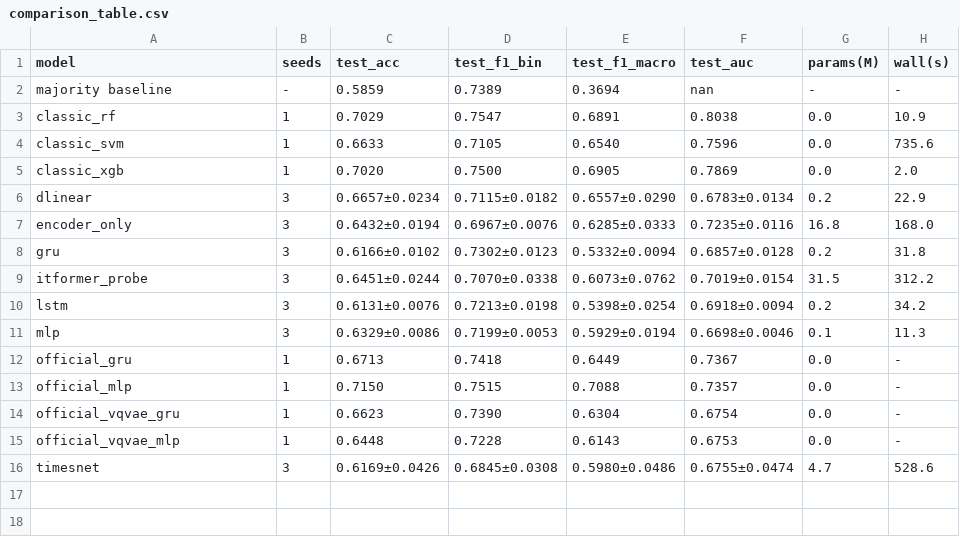
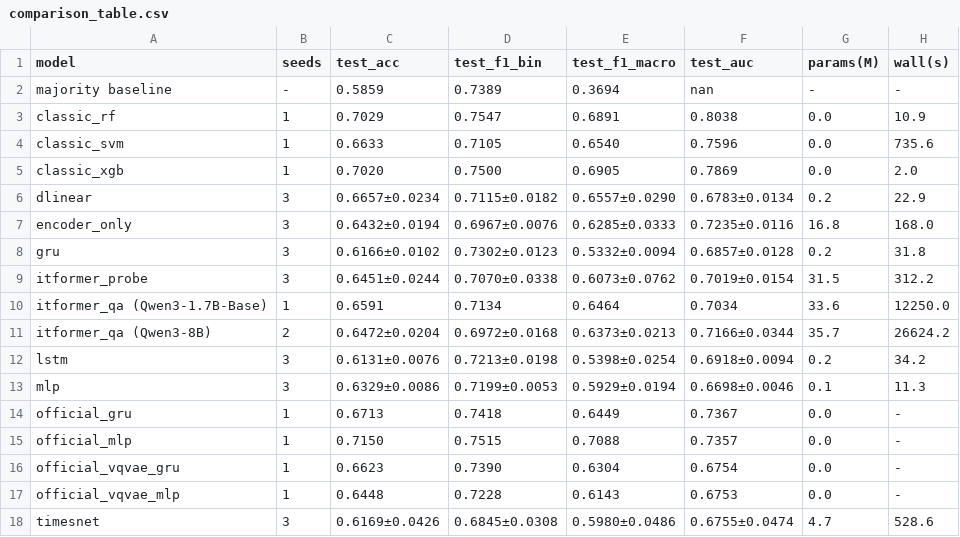
Before and after one commit to Code-Yan-ZX/welding-ndt-timeseries, a CSV file: experiments/results/comparison_table.csv, drawn as a sheet.

Commit message:
results: ITFormer-QA partial results (8B x2 seeds, 1.7B x1); pause long runs
- ITFormer-QA 8B seed42/43: test acc 0.6616/0.6328, AUC 0.7409/0.6922
- ITFormer-QA 1.7B seed42: test acc 0.6591, AUC 0.7034
- 8B seed44, 1.7B seed43/44 and official VQ-VAE+Transformer stopped by user;
  resume commands documented in report section 6
- comparison table and experiment report updated accordingly

```diff
--- a/experiments/results/comparison_table.csv
+++ b/experiments/results/comparison_table.csv
@@ -9,2 +9,4 @@ gru,3,0.6166±0.0102,0.7302±0.0123,0.5332±0.0094,0.6857±0.0128,0.2,31.8
 itformer_probe,3,0.6451±0.0244,0.7070±0.0338,0.6073±0.0762,0.7019±0.0154,31.5,312.2
+itformer_qa (Qwen3-1.7B-Base),1,0.6591,0.7134,0.6464,0.7034,33.6,12250.0
+itformer_qa (Qwen3-8B),2,0.6472±0.0204,0.6972±0.0168,0.6373±0.0213,0.7166±0.0344,35.7,26624.2
 lstm,3,0.6131±0.0076,0.7213±0.0198,0.5398±0.0254,0.6918±0.0094,0.2,34.2
```
Also changed, not shown: 5 other files.
